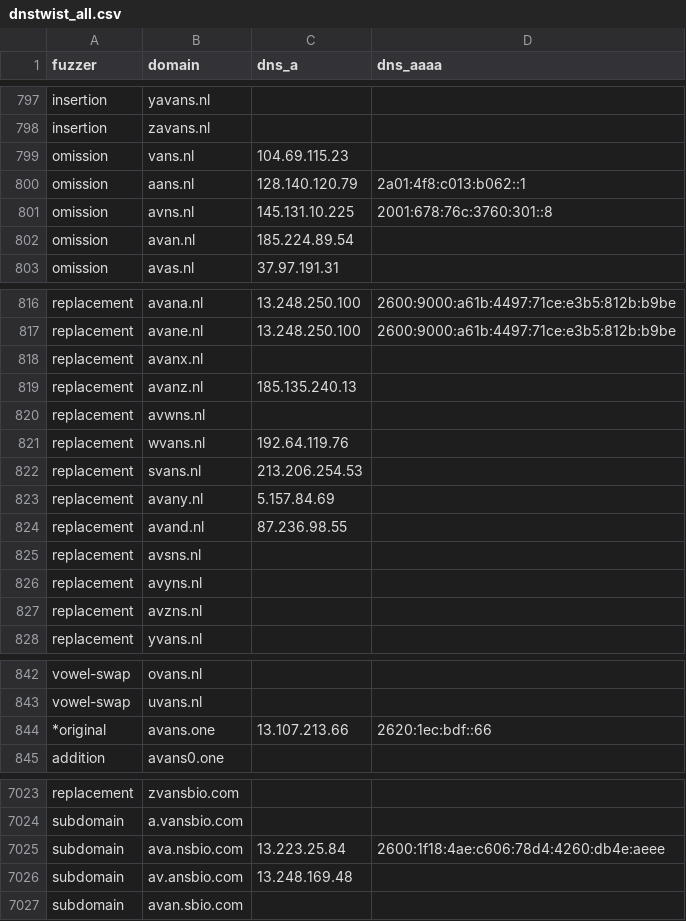
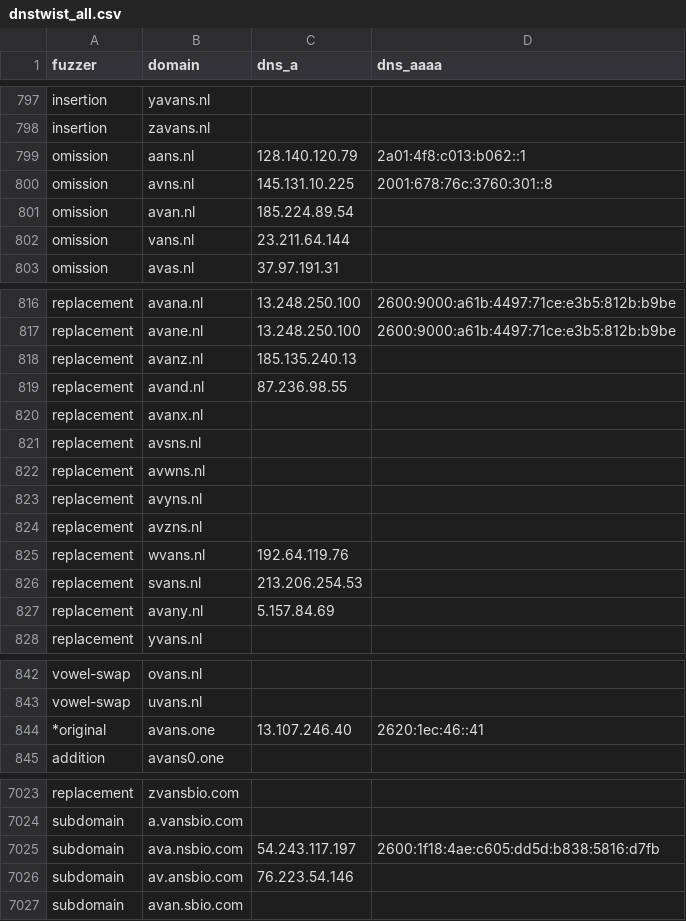
Before and after one commit to kqlen/Lists, a CSV file: DNSTWIST/data/dnstwist_all.csv, drawn as a sheet; only a part is shown, gaps mark what is left out; the diff covers the shown part only.

```diff
--- a/DNSTWIST/data/dnstwist_all.csv
+++ b/DNSTWIST/data/dnstwist_all.csv
@@ -798,3 +798,2 @@ insertion,yavans.nl,,
 insertion,zavans.nl,,
-omission,vans.nl,104.69.115.23,
 omission,aans.nl,128.140.120.79,2a01:4f8:c013:b062::1
@@ -802,2 +801,3 @@ omission,avns.nl,145.131.10.225,2001:678:76c:3760:301::8
 omission,avan.nl,185.224.89.54,
+omission,vans.nl,23.211.64.144,
 omission,avas.nl,37.97.191.31,
@@ -817,12 +817,12 @@ replacement,avana.nl,13.248.250.100,2600:9000:a61b:4497:71ce:e3b5:812b:b9be
 replacement,avane.nl,13.248.250.100,2600:9000:a61b:4497:71ce:e3b5:812b:b9be
-replacement,avanx.nl,,
 replacement,avanz.nl,185.135.240.13,
-replacement,avwns.nl,,
-replacement,wvans.nl,192.64.119.76,
-replacement,svans.nl,213.206.254.53,
-replacement,avany.nl,5.157.84.69,
 replacement,avand.nl,87.236.98.55,
+replacement,avanx.nl,,
 replacement,avsns.nl,,
+replacement,avwns.nl,,
 replacement,avyns.nl,,
 replacement,avzns.nl,,
+replacement,wvans.nl,192.64.119.76,
+replacement,svans.nl,213.206.254.53,
+replacement,avany.nl,5.157.84.69,
 replacement,yvans.nl,,
@@ -843,3 +843,3 @@ vowel-swap,ovans.nl,,
 vowel-swap,uvans.nl,,
-*original,avans.one,13.107.213.66,2620:1ec:bdf::66
+*original,avans.one,13.107.246.40,2620:1ec:46::41
 addition,avans0.one,,
@@ -7024,4 +7024,4 @@ replacement,zvansbio.com,,
 subdomain,a.vansbio.com,,
-subdomain,ava.nsbio.com,13.223.25.84,2600:1f18:4ae:c606:78d4:4260:db4e:aeee
-subdomain,av.ansbio.com,13.248.169.48,
+subdomain,ava.nsbio.com,54.243.117.197,2600:1f18:4ae:c605:dd5d:b838:5816:d7fb
+subdomain,av.ansbio.com,76.223.54.146,
 subdomain,avan.sbio.com,,
```
Also changed, not shown: 3 moved rows and 6 edited cells elsewhere in this file.
